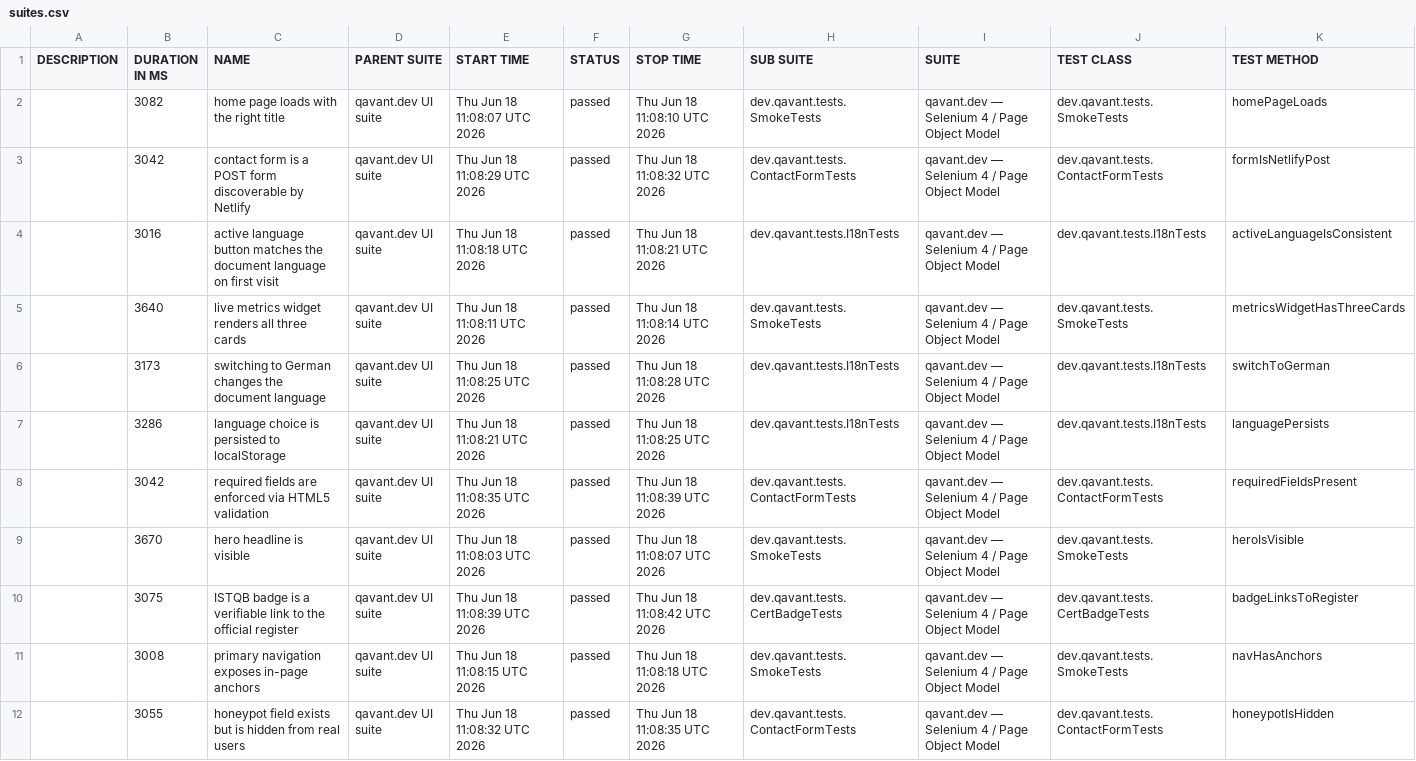
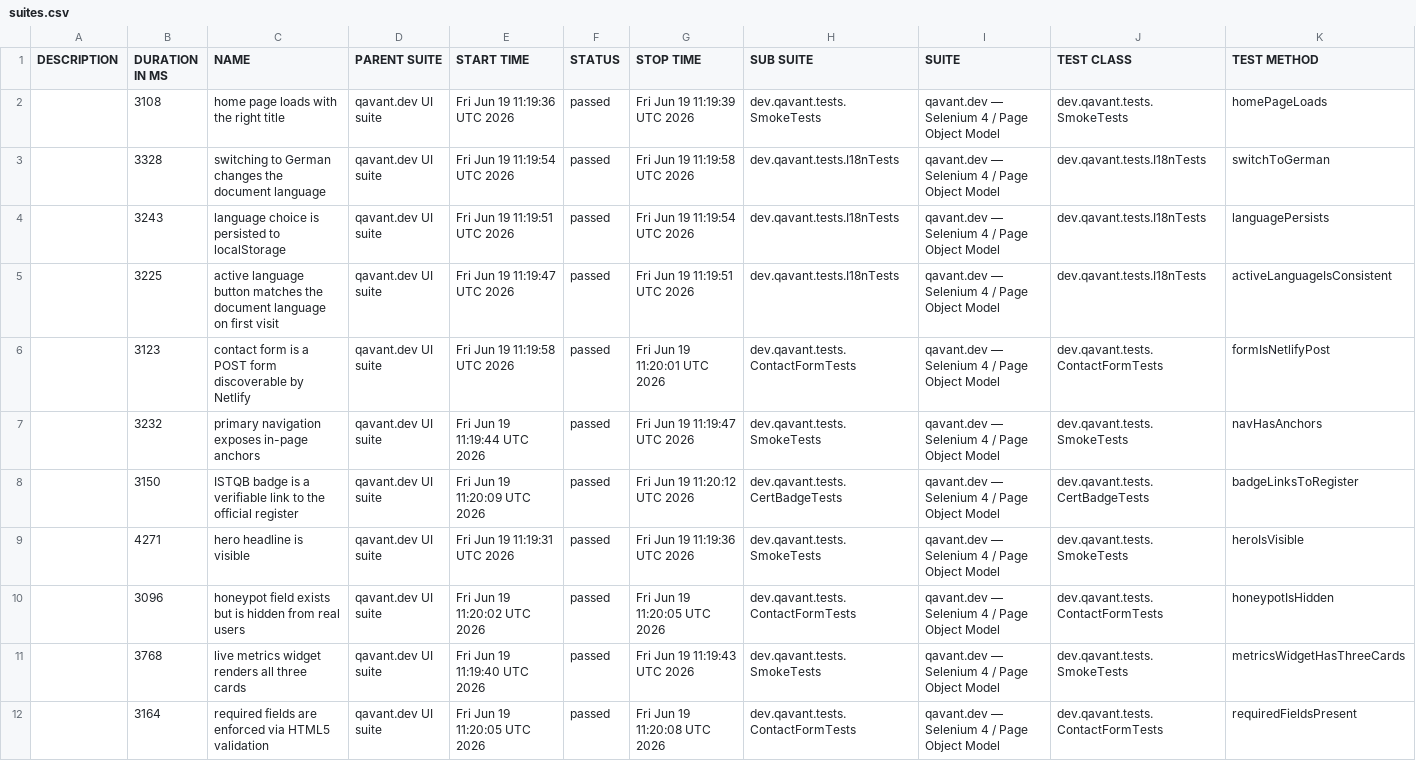
Before and after one commit to peterolah-qa/qavant-selenium, a CSV file: data/suites.csv, drawn as a sheet; removed rows and columns are numbered as before the commit, all else as after; the diff names each change by its address in the sheet, - before the commit and + after, or states it on an @@ line.

```diff
--- a/data/suites.csv
+++ b/data/suites.csv
-B2 (DURATION IN MS): 3082
+B2 (DURATION IN MS): 3108
-E2 (START TIME): Thu Jun 18 11:08:07 UTC 2026
+E2 (START TIME): Fri Jun 19 11:19:36 UTC 2026
-G2 (STOP TIME): Thu Jun 18 11:08:10 UTC 2026
+G2 (STOP TIME): Fri Jun 19 11:19:39 UTC 2026
-row 3:  | 3042 | contact form is a POST form discoverable by Netlify | qavant.dev UI suite | Thu Jun 18 11:08:29 UTC 2026 | passed | Thu Jun 18 11:08:32 UTC 2026 | dev.qavant.tests.ContactFormTests | qavant.dev — Selenium 4 / Page Object Model | dev.qavant.tests.ContactFormTests | formIsNetlifyPost
-row 4:  | 3016 | active language button matches the document language on first visit | qavant.dev UI suite | Thu Jun 18 11:08:18 UTC 2026 | passed | Thu Jun 18 11:08:21 UTC 2026 | dev.qavant.tests.I18nTests | qavant.dev — Selenium 4 / Page Object Model | dev.qavant.tests.I18nTests | activeLanguageIsConsistent
-row 5:  | 3640 | live metrics widget renders all three cards | qavant.dev UI suite | Thu Jun 18 11:08:11 UTC 2026 | passed | Thu Jun 18 11:08:14 UTC 2026 | dev.qavant.tests.SmokeTests | qavant.dev — Selenium 4 / Page Object Model | dev.qavant.tests.SmokeTests | metricsWidgetHasThreeCards
-B3 (DURATION IN MS): 3173
+B3 (DURATION IN MS): 3328
-E3 (START TIME): Thu Jun 18 11:08:25 UTC 2026
+E3 (START TIME): Fri Jun 19 11:19:54 UTC 2026
-G3 (STOP TIME): Thu Jun 18 11:08:28 UTC 2026
+G3 (STOP TIME): Fri Jun 19 11:19:58 UTC 2026
-B4 (DURATION IN MS): 3286
+B4 (DURATION IN MS): 3243
-E4 (START TIME): Thu Jun 18 11:08:21 UTC 2026
+E4 (START TIME): Fri Jun 19 11:19:51 UTC 2026
-G4 (STOP TIME): Thu Jun 18 11:08:25 UTC 2026
+G4 (STOP TIME): Fri Jun 19 11:19:54 UTC 2026
+row 5:  | 3225 | active language button matches the document language on first visit | qavant.dev UI suite | Fri Jun 19 11:19:47 UTC 2026 | passed | Fri Jun 19 11:19:51 UTC 2026 | dev.qavant.tests.I18nTests | qavant.dev — Selenium 4 / Page Object Model | dev.qavant.tests.I18nTests | activeLanguageIsConsistent
-B6 (DURATION IN MS): 3042
+B6 (DURATION IN MS): 3123
-C6 (NAME): required fields are enforced via HTML5 validation
+C6 (NAME): contact form is a POST form discoverable by Netlify
-E6 (START TIME): Thu Jun 18 11:08:35 UTC 2026
+E6 (START TIME): Fri Jun 19 11:19:58 UTC 2026
-G6 (STOP TIME): Thu Jun 18 11:08:39 UTC 2026
+G6 (STOP TIME): Fri Jun 19 11:20:01 UTC 2026
-K6 (TEST METHOD): requiredFieldsPresent
+K6 (TEST METHOD): formIsNetlifyPost
-B7 (DURATION IN MS): 3670
+B7 (DURATION IN MS): 3232
-C7 (NAME): hero headline is visible
+C7 (NAME): primary navigation exposes in-page anchors
-E7 (START TIME): Thu Jun 18 11:08:03 UTC 2026
+E7 (START TIME): Fri Jun 19 11:19:44 UTC 2026
-G7 (STOP TIME): Thu Jun 18 11:08:07 UTC 2026
+G7 (STOP TIME): Fri Jun 19 11:19:47 UTC 2026
-K7 (TEST METHOD): heroIsVisible
+K7 (TEST METHOD): navHasAnchors
-B8 (DURATION IN MS): 3075
+B8 (DURATION IN MS): 3150
-E8 (START TIME): Thu Jun 18 11:08:39 UTC 2026
+E8 (START TIME): Fri Jun 19 11:20:09 UTC 2026
-G8 (STOP TIME): Thu Jun 18 11:08:42 UTC 2026
+G8 (STOP TIME): Fri Jun 19 11:20:12 UTC 2026
-B9 (DURATION IN MS): 3008
+B9 (DURATION IN MS): 4271
-C9 (NAME): primary navigation exposes in-page anchors
+C9 (NAME): hero headline is visible
-E9 (START TIME): Thu Jun 18 11:08:15 UTC 2026
+E9 (START TIME): Fri Jun 19 11:19:31 UTC 2026
-G9 (STOP TIME): Thu Jun 18 11:08:18 UTC 2026
+G9 (STOP TIME): Fri Jun 19 11:19:36 UTC 2026
-K9 (TEST METHOD): navHasAnchors
+K9 (TEST METHOD): heroIsVisible
-B10 (DURATION IN MS): 3055
+B10 (DURATION IN MS): 3096
-E10 (START TIME): Thu Jun 18 11:08:32 UTC 2026
+E10 (START TIME): Fri Jun 19 11:20:02 UTC 2026
-G10 (STOP TIME): Thu Jun 18 11:08:35 UTC 2026
+G10 (STOP TIME): Fri Jun 19 11:20:05 UTC 2026
+row 11:  | 3768 | live metrics widget renders all three cards | qavant.dev UI suite | Fri Jun 19 11:19:40 UTC 2026 | passed | Fri Jun 19 11:19:43 UTC 2026 | dev.qavant.tests.SmokeTests | qavant.dev — Selenium 4 / Page Object Model | dev.qavant.tests.SmokeTests | metricsWidgetHasThreeCards
+row 12:  | 3164 | required fields are enforced via HTML5 validation | qavant.dev UI suite | Fri Jun 19 11:20:05 UTC 2026 | passed | Fri Jun 19 11:20:08 UTC 2026 | dev.qavant.tests.ContactFormTests | qavant.dev — Selenium 4 / Page Object Model | dev.qavant.tests.ContactFormTests | requiredFieldsPresent
```
Also changed, not shown: 42 other files.
